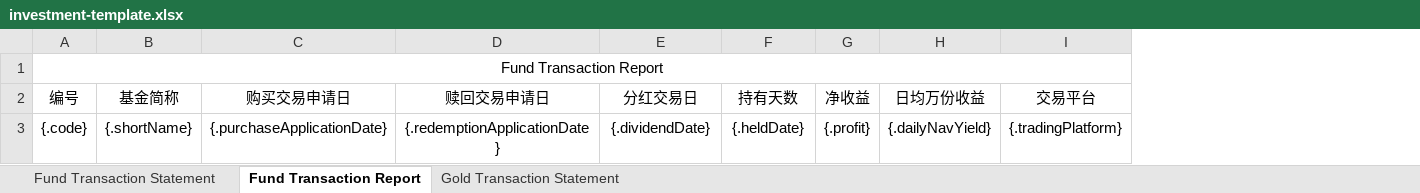
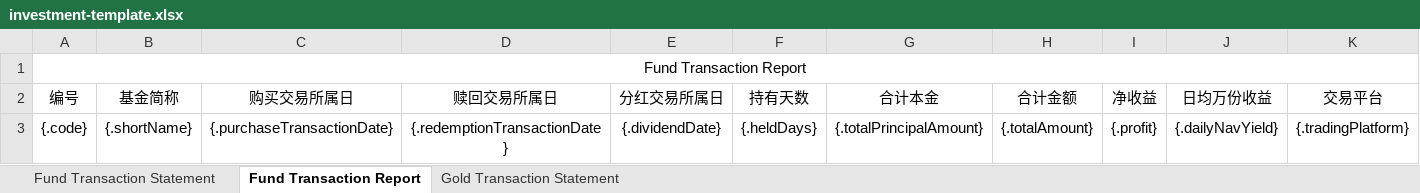
Before and after one commit to lyzsk/investment-tool, an Excel workbook: src/main/resources/templates/investment-template.xlsx, sheet Fund Transaction Report, drawn as a sheet; only a part is shown; values as stored, in another font and other column widths than the file's, no borders; removed rows and columns are numbered as before the commit, all else as after; the diff names each change by its address in the sheet, - before the commit and + after, or states it on an @@ line.

Commit message:
partly impl Fund Transaction Report Sheet export, TODO: solve heldDays and redemption wrong data

```diff
--- a/src/main/resources/templates/investment-template.xlsx (sheet Fund Transaction Report)
+++ b/src/main/resources/templates/investment-template.xlsx (sheet Fund Transaction Report)
-column C (购买交易申请日), row 3: {.purchaseApplicationDate}
-column D (赎回交易申请日), row 3: {.redemptionApplicationDate}
+column C (购买交易所属日), row 3: {.purchaseTransactionDate}
+column D (赎回交易所属日), row 3: {.redemptionTransactionDate}
+column G (合计本金), row 3: {.totalPrincipalAmount}
+column H (合计金额), row 3: {.totalAmount}
-E2: 分红交易日
+E2: 分红交易所属日
-F3 (持有天数): {.heldDate}
+F3 (持有天数): {.heldDays}
```
Also changed, not shown: 6 other files.
